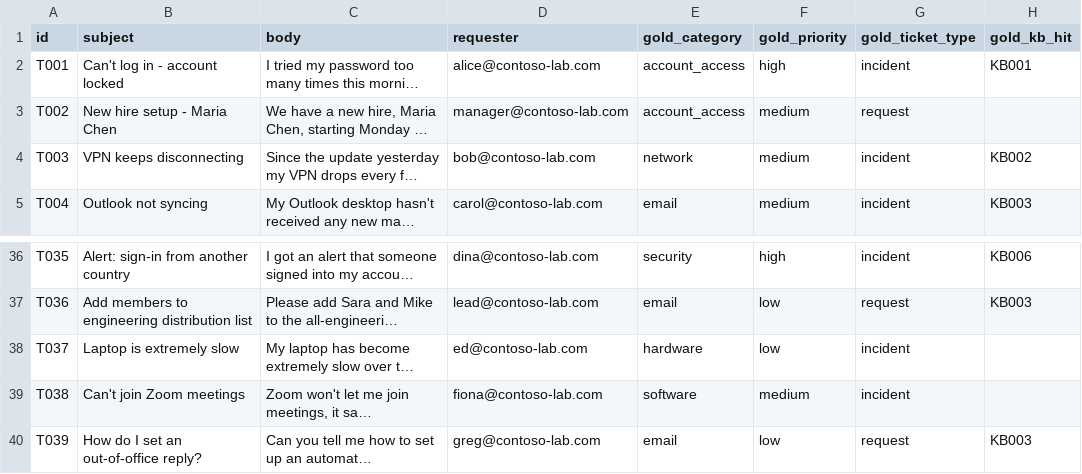
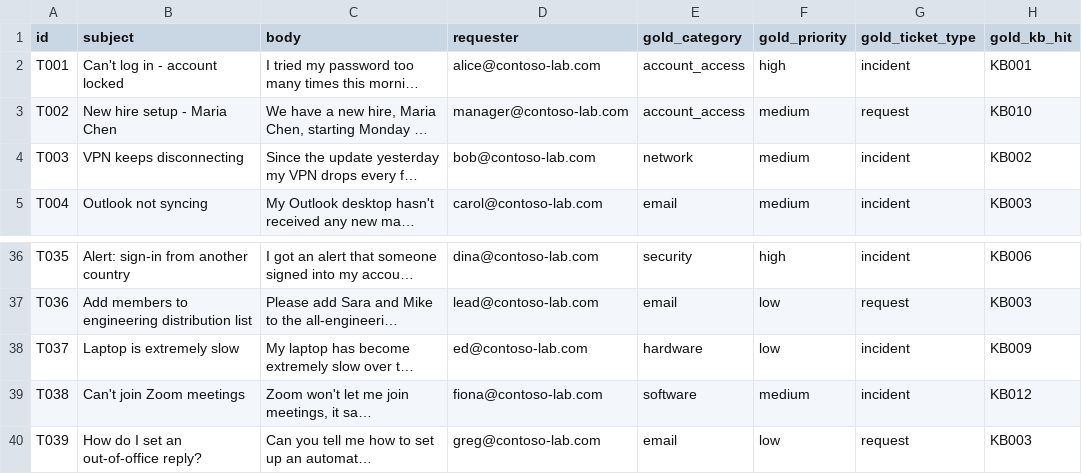
Before and after one commit to Xiaoyan43/l1-helpdesk-copilot, a CSV file: data/sample_tickets.csv, drawn as a sheet; only a part is shown, gaps mark what is left out; long unchanged cells end in …; the diff covers the shown part only; the diff names each change by its address in the sheet, - before the commit and + after, or states it on an @@ line.

```diff
--- a/data/sample_tickets.csv
+++ b/data/sample_tickets.csv
-H3 (gold_kb_hit): (empty)
+H3 (gold_kb_hit): KB010
-H38 (gold_kb_hit): (empty)
+H38 (gold_kb_hit): KB009
-H39 (gold_kb_hit): (empty)
+H39 (gold_kb_hit): KB012
```
Also changed, not shown: 10 added rows and 6 edited cells elsewhere in this file, 12 other files.
